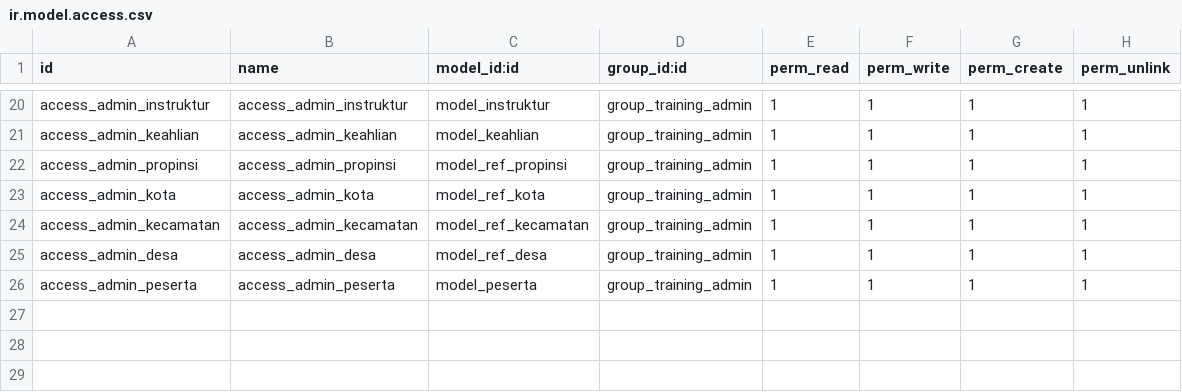
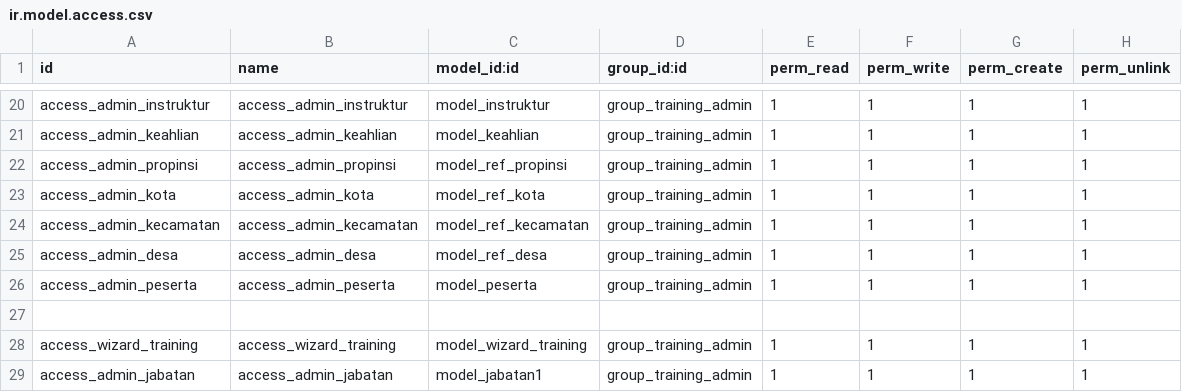
Before and after one commit to evosasori/Hospital_OM, a CSV file: cdn_training/security/ir.model.access.csv, drawn as a sheet; only a part is shown, gaps mark what is left out; the diff names each change by its address in the sheet, - before the commit and + after, or states it on an @@ line.

```diff
--- a/cdn_training/security/ir.model.access.csv
+++ b/cdn_training/security/ir.model.access.csv
+row 27: (empty)
+row 28: access_wizard_training | access_wizard_training | model_wizard_training | group_training_admin | 1 | 1 | 1 | 1
+row 29: access_admin_jabatan | access_admin_jabatan | model_jabatan1 | group_training_admin | 1 | 1 | 1 | 1
```
Also changed, not shown: 22 other files.
